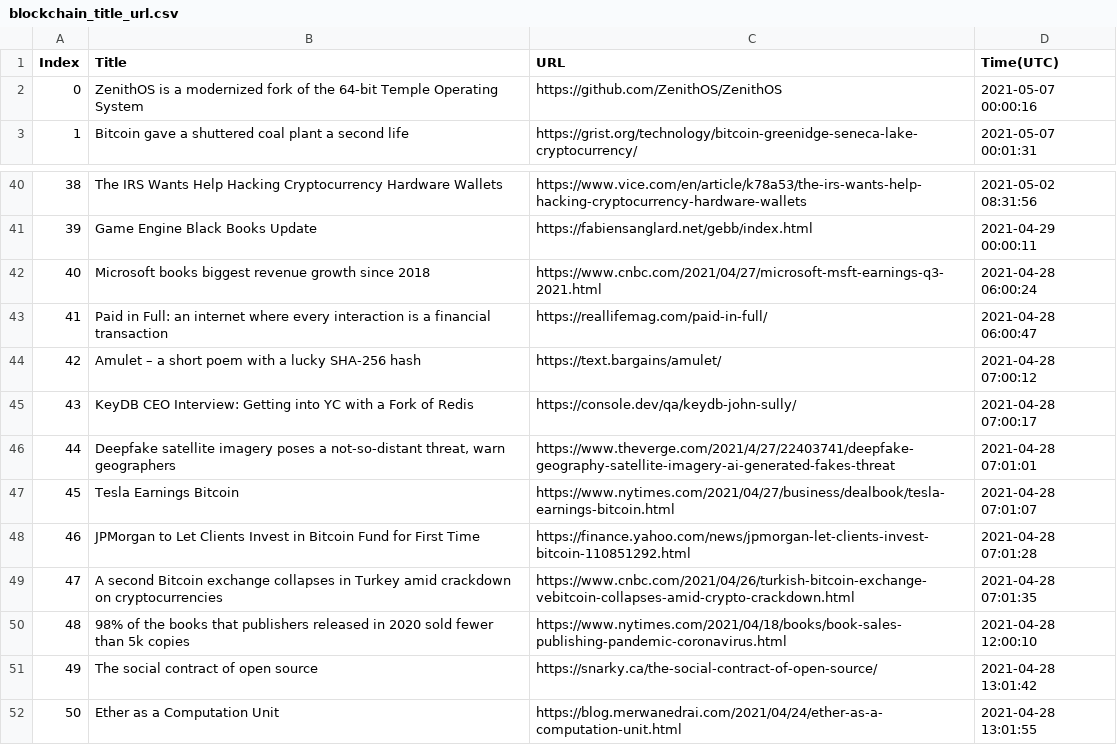
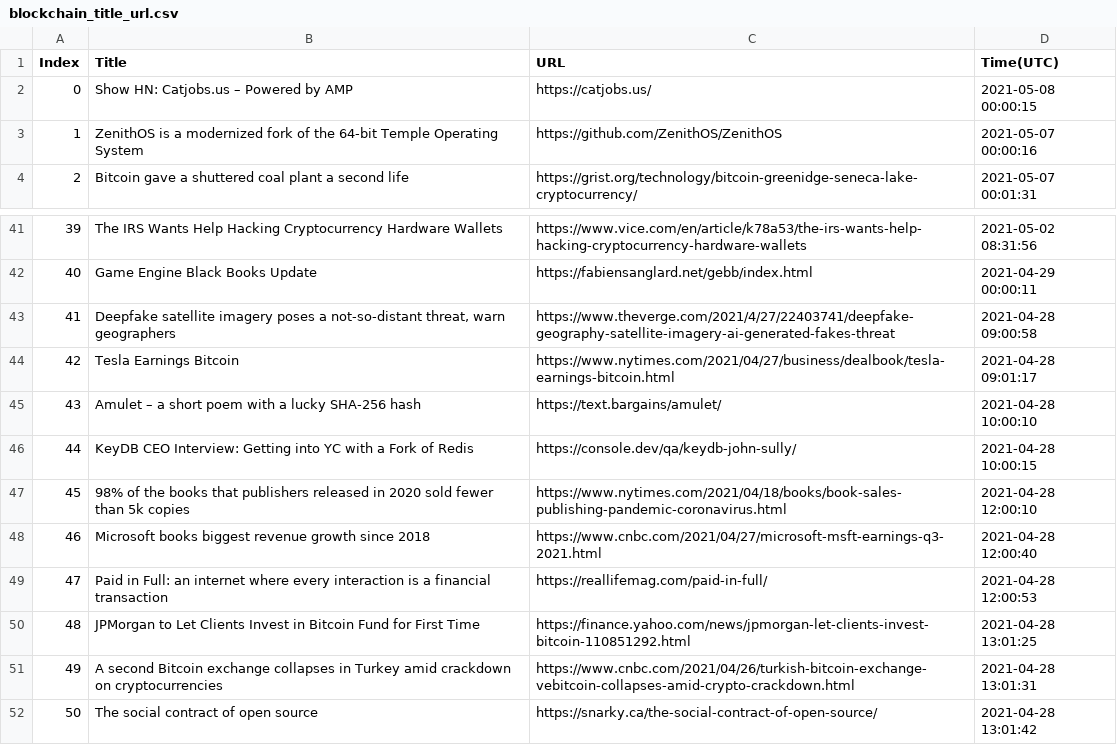
Before and after one commit to seitlab/seitlab.github.io, a CSV file: data/blockchain_title_url.csv, drawn as a sheet; only a part is shown, gaps mark what is left out; the shorter side is filled out with more unchanged rows; removed rows and columns are numbered as before the commit, all else as after; the diff names each change by its address in the sheet, - before the commit and + after, or states it on an @@ line.

```diff
--- a/data/blockchain_title_url.csv
+++ b/data/blockchain_title_url.csv
+row 2: 0 | Show HN: Catjobs.us – Powered by AMP | https://catjobs.us/ | 2021-05-08 00:00:15
@@ column A (Index) renumbered from row 3 down @@
-row 42: 40 | Microsoft books biggest revenue growth since 2018 | https://www.cnbc.com/2021/04/27/microsoft-msft-earnings-q3-2021.html | 2021-04-28 06:00:24
-row 43: 41 | Paid in Full: an internet where every interaction is a financial transaction | https://reallifemag.com/paid-in-full/ | 2021-04-28 06:00:47
+row 43: 41 | Deepfake satellite imagery poses a not-so-distant threat, warn geographers | https://www.theverge.com/2021/4/27/22403741/deepfake-geography-satellite-imagery-ai-generated-fakes-threat | 2021-04-28 09:00:58
+row 44: 42 | Tesla Earnings Bitcoin | https://www.nytimes.com/2021/04/27/business/dealbook/tesla-earnings-bitcoin.html | 2021-04-28 09:01:17
-D45 (Time(UTC)): 2021-04-28 07:00:12
+D45 (Time(UTC)): 2021-04-28 10:00:10
-D46 (Time(UTC)): 2021-04-28 07:00:17
+D46 (Time(UTC)): 2021-04-28 10:00:15
-row 46: 44 | Deepfake satellite imagery poses a not-so-distant threat, warn geographers | https://www.theverge.com/2021/4/27/22403741/deepfake-geography-satellite-imagery-ai-generated-fakes-threat | 2021-04-28 07:01:01
-row 47: 45 | Tesla Earnings Bitcoin | https://www.nytimes.com/2021/04/27/business/dealbook/tesla-earnings-bitcoin.html | 2021-04-28 07:01:07
-row 48: 46 | JPMorgan to Let Clients Invest in Bitcoin Fund for First Time | https://finance.yahoo.com/news/jpmorgan-let-clients-invest-bitcoin-110851292.html | 2021-04-28 07:01:28
-row 49: 47 | A second Bitcoin exchange collapses in Turkey amid crackdown on cryptocurrencies | https://www.cnbc.com/2021/04/26/turkish-bitcoin-exchange-vebitcoin-collapses-amid-crypto-crackdown.html | 2021-04-28 07:01:35
+row 48: 46 | Microsoft books biggest revenue growth since 2018 | https://www.cnbc.com/2021/04/27/microsoft-msft-earnings-q3-2021.html | 2021-04-28 12:00:40
+row 49: 47 | Paid in Full: an internet where every interaction is a financial transaction | https://reallifemag.com/paid-in-full/ | 2021-04-28 12:00:53
+row 50: 48 | JPMorgan to Let Clients Invest in Bitcoin Fund for First Time | https://finance.yahoo.com/news/jpmorgan-let-clients-invest-bitcoin-110851292.html | 2021-04-28 13:01:25
+row 51: 49 | A second Bitcoin exchange collapses in Turkey amid crackdown on cryptocurrencies | https://www.cnbc.com/2021/04/26/turkish-bitcoin-exchange-vebitcoin-collapses-amid-crypto-crackdown.html | 2021-04-28 13:01:31
```
Also changed, not shown: data/ai_title_url.csv, data/security_title_url.csv, 2 other files.
